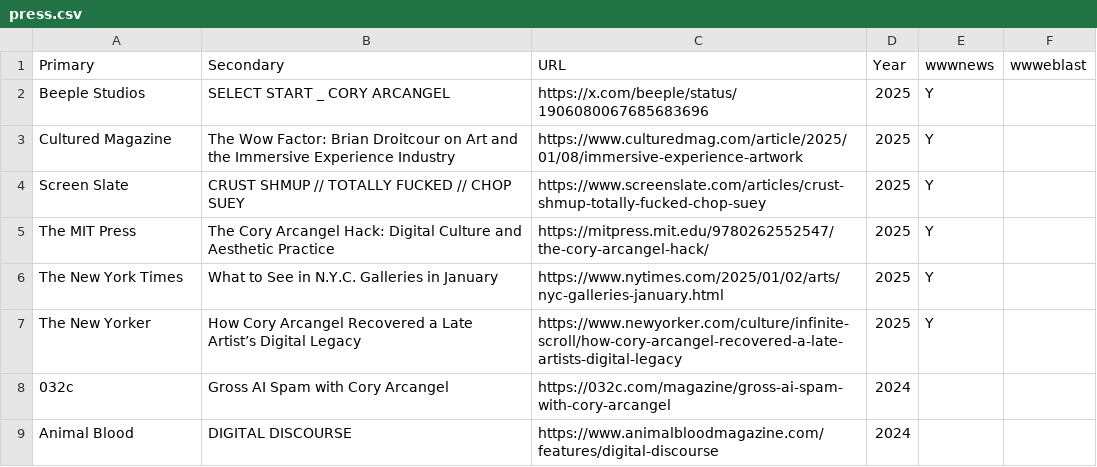
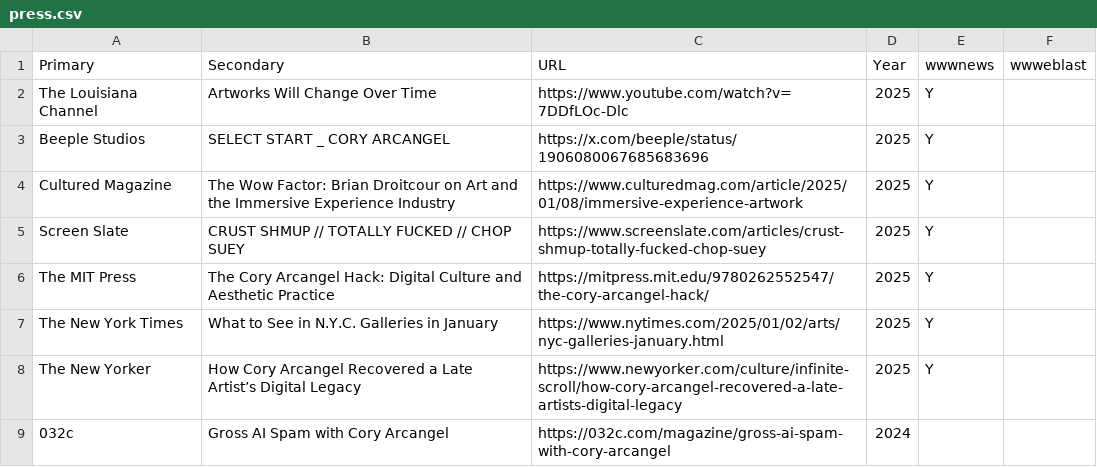
Before and after one commit to coryarcangel/coryarcangel.com, a CSV file: _data/press.csv, drawn as a sheet; only a part is shown; the shorter side is filled out with more unchanged rows.

Commit message:
Louisiana update

```diff
--- a/_data/press.csv
+++ b/_data/press.csv
@@ -1,2 +1,3 @@
 "Primary","Secondary","URL","Year","wwwnews","wwweblast"
+"The Louisiana Channel","Artworks Will Change Over Time","https://www.youtube.com/watch?v=7DDfLOc-Dlc","2025","Y"
 "Beeple Studios","SELECT START _ CORY ARCANGEL","https://x.com/beeple/status/1906080067685683696",2025,"Y",
```
Also changed, not shown: 2 other files.
